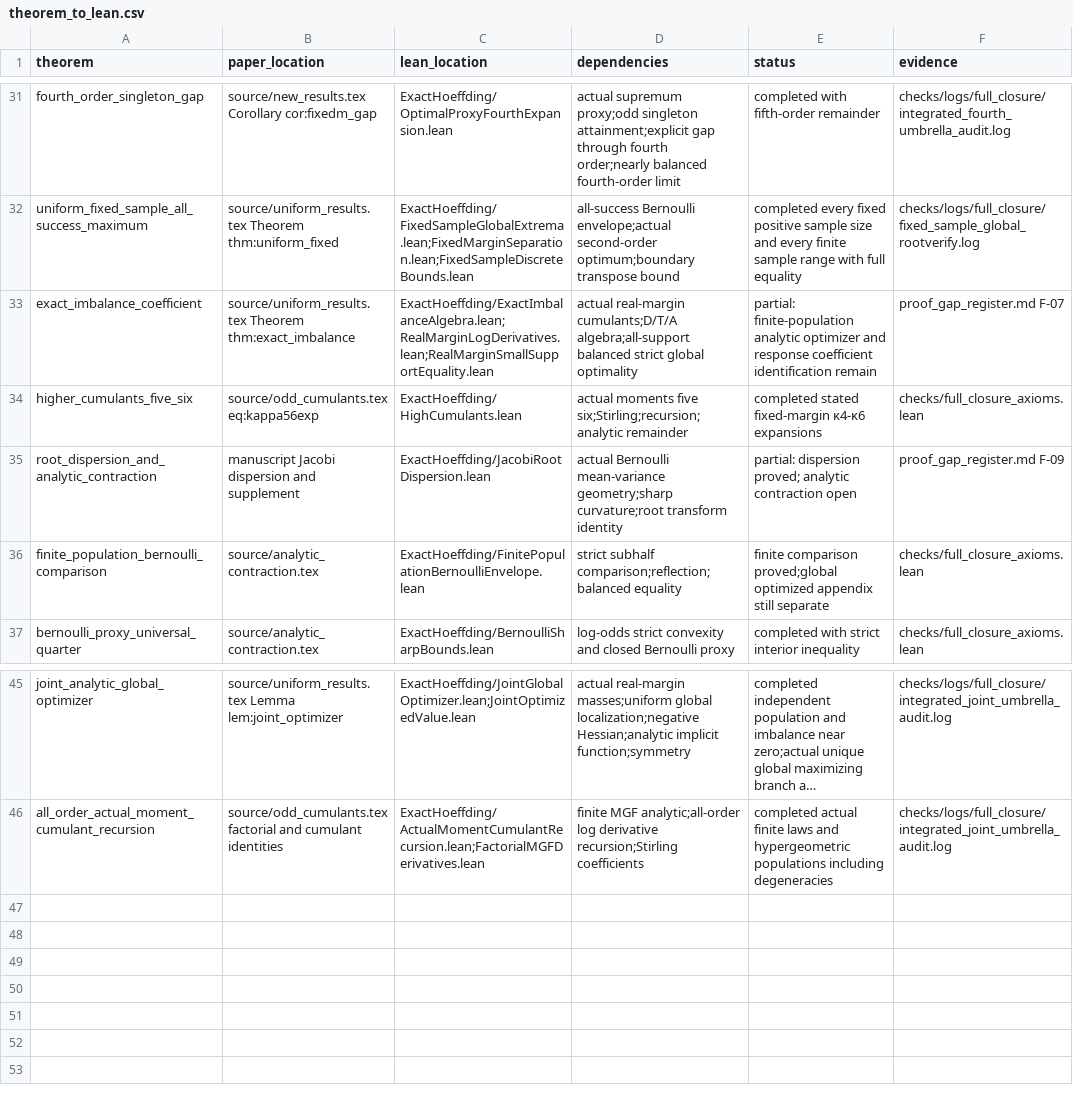
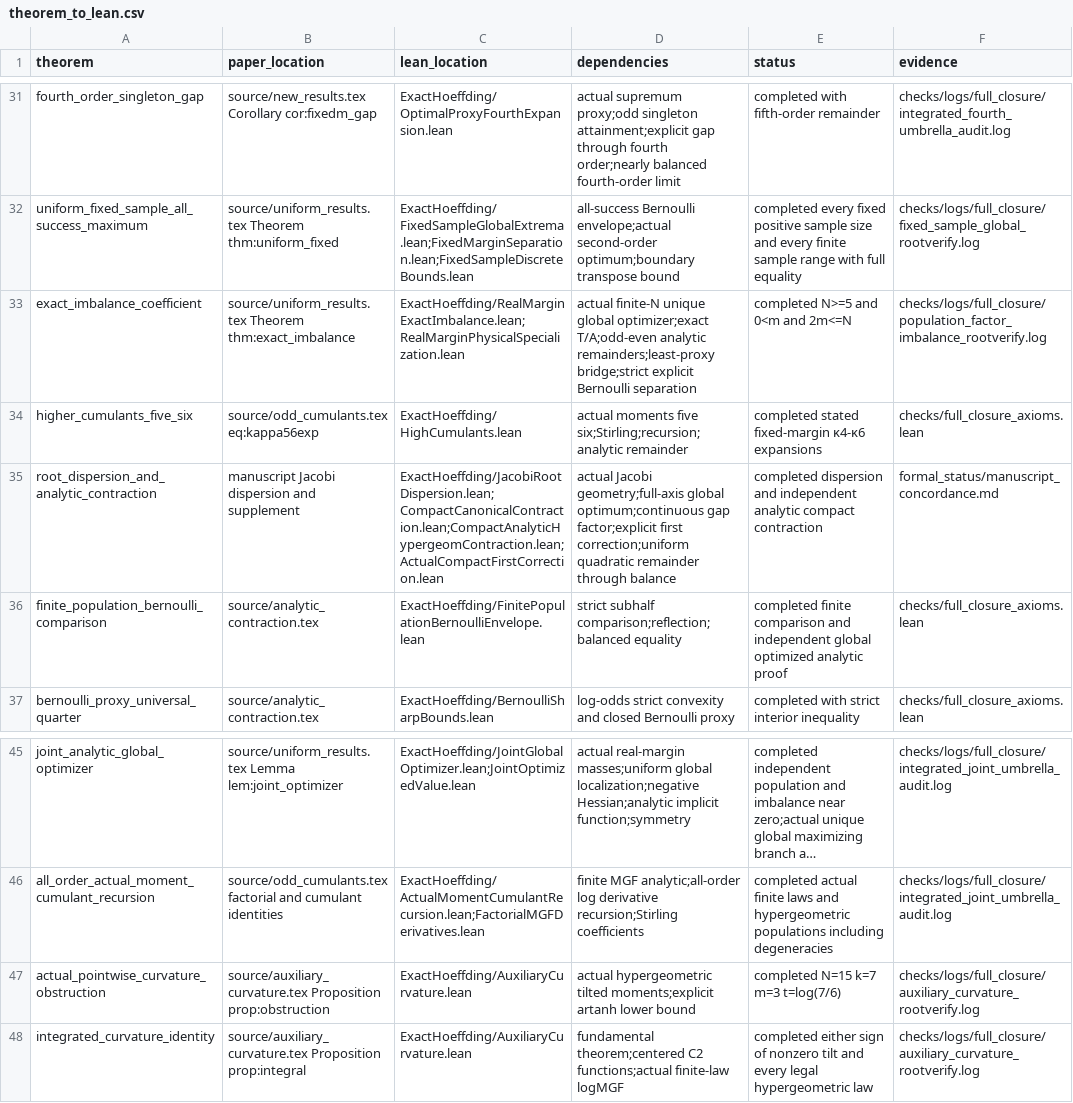
Before and after one commit to wzn1118/exact-hoeffding-constants, a CSV file: theorem_to_lean.csv, drawn as a sheet; only a part is shown, gaps mark what is left out; long unchanged cells end in …; the diff names each change by its address in the sheet, - before the commit and + after, or states it on an @@ line.

Commit message:
Integrate verified compact analytic correction and record exact manuscript coverage

```diff
--- a/theorem_to_lean.csv
+++ b/theorem_to_lean.csv
-C33 (lean_location): ExactHoeffding/ExactImbalanceAlgebra.lean;RealMarginLogDerivatives.lean;RealMarginSmallSupportEquality.lean
+C33 (lean_location): ExactHoeffding/RealMarginExactImbalance.lean;RealMarginPhysicalSpecialization.lean
-D33 (dependencies): actual real-margin cumulants;D/T/A algebra;all-support balanced strict global optimality
+D33 (dependencies): actual finite-N unique global optimizer;exact T/A;odd-even analytic remainders;least-proxy bridge;strict explicit Bernoulli separation
-E33 (status): partial: finite-population analytic optimizer and response coefficient identification remain
+E33 (status): completed N>=5 and 0<m and 2m<=N
-F33 (evidence): proof_gap_register.md F-07
+F33 (evidence): checks/logs/full_closure/population_factor_imbalance_rootverify.log
-C35 (lean_location): ExactHoeffding/JacobiRootDispersion.lean
+C35 (lean_location): ExactHoeffding/JacobiRootDispersion.lean;CompactCanonicalContraction.lean;CompactAnalyticHypergeomContraction.lean;ActualCompactFirstCorrection.lean
-D35 (dependencies): actual Bernoulli mean-variance geometry;sharp curvature;root transform identity
+D35 (dependencies): actual Jacobi geometry;full-axis global optimum;continuous gap factor;explicit first correction;uniform quadratic remainder through balance
-E35 (status): partial: dispersion proved; analytic contraction open
+E35 (status): completed dispersion and independent analytic compact contraction
-F35 (evidence): proof_gap_register.md F-09
+F35 (evidence): formal_status/manuscript_concordance.md
-E36 (status): finite comparison proved;global optimized appendix still separate
+E36 (status): completed finite comparison and independent global optimized analytic proof
+row 47: actual_pointwise_curvature_obstruction | source/auxiliary_curvature.tex Proposition prop:obstruction | ExactHoeffding/AuxiliaryCurvature.lean | actual hypergeometric tilted moments;explicit artanh lower bound | completed N=15 k=7 m=3 t=log(7/6) | checks/logs/full_closure/auxiliary_curvature_rootverify.log
+row 48: integrated_curvature_identity | source/auxiliary_curvature.tex Proposition prop:integral | ExactHoeffding/AuxiliaryCurvature.lean | fundamental theorem;centered C2 functions;actual finite-law logMGF | completed either sign of nonzero tilt and every legal hypergeometric law | checks/logs/full_closure/auxiliary_curvature_rootverify.log
```
Also changed, not shown: 19 other files.
